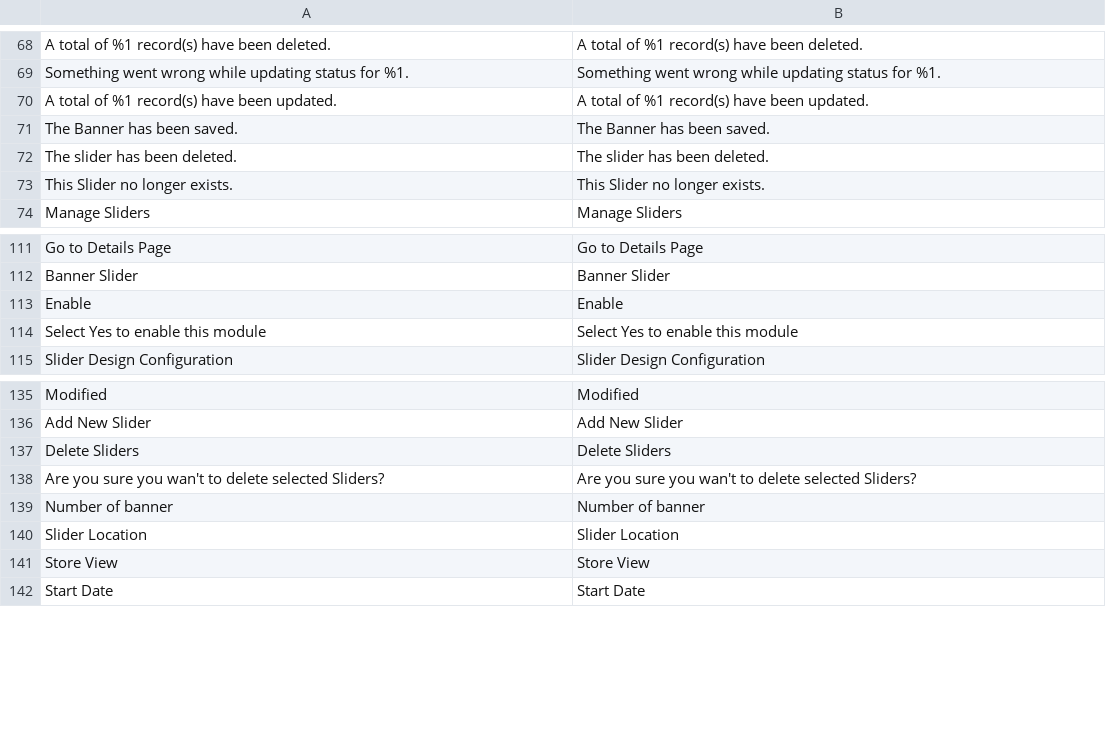
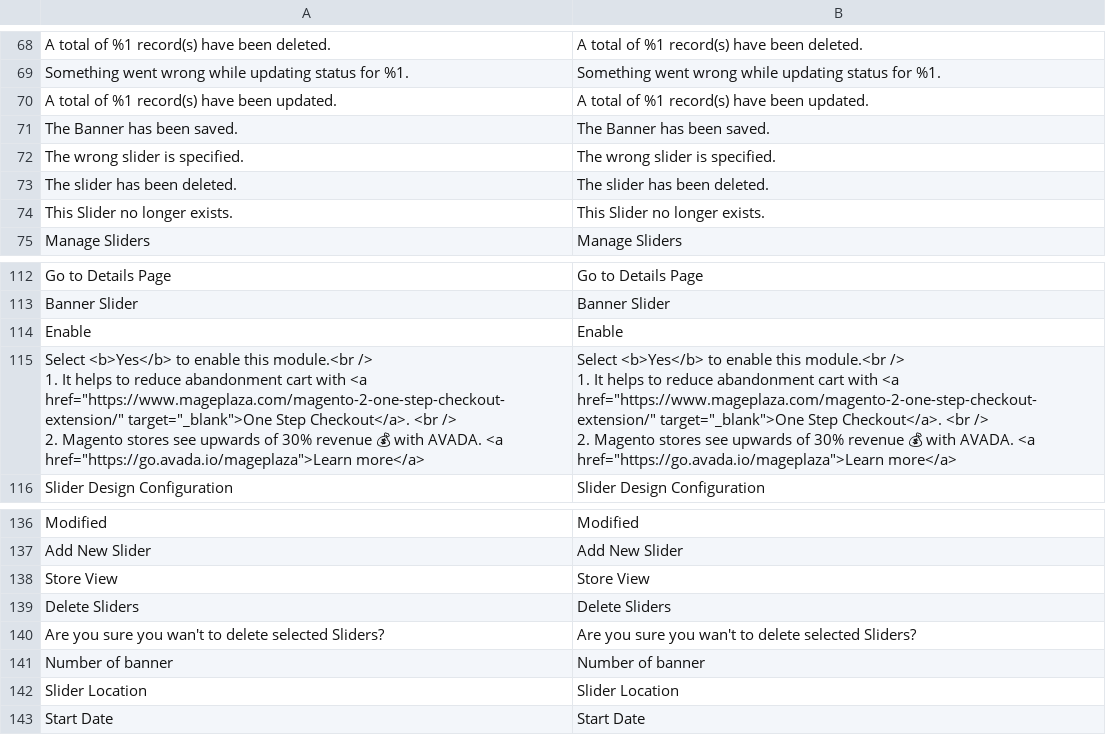
Before and after one commit to mageplaza/magento-2-banner-slider, a CSV file: i18n/en_US.csv, drawn as a sheet; only a part is shown, gaps mark what is left out; removed rows and columns are numbered as before the commit, all else as after; ↵ is a line break in a cell; the diff names each change by its address in the sheet, - before the commit and + after, or states it on an @@ line.

Commit message:
Update translate

```diff
--- a/i18n/en_US.csv
+++ b/i18n/en_US.csv
+row 72: The wrong slider is specified. | The wrong slider is specified.
-row 114: Select Yes to enable this module | Select Yes to enable this module
+row 115: Select <b>Yes</b> to enable this module.<br /> ↵ 1. It helps to reduce abandonment cart with <a href="https://www.mageplaza.com/magento-2-one-step-checkout-extension/" target="_blank">One Step Checkout</a>. <br /> ↵ 2. Magento stores see upwards of 30% revenue 💰 with AVADA. <a href="https://go.avada.io/mageplaza">Learn more</a> | Select <b>Yes</b> to enable this module.<br /> ↵ 1. It helps to reduce abandonment cart with <a href="https://www.mageplaza.com/magento-2-one-step-checkout-extension/" target="_blank">One Step Checkout</a>. <br /> ↵ 2. Magento stores see upwards of 30% revenue 💰 with AVADA. <a href="https://go.avada.io/mageplaza">Learn more</a>
@@ row 141 moved to row 138: Store View @@
```
